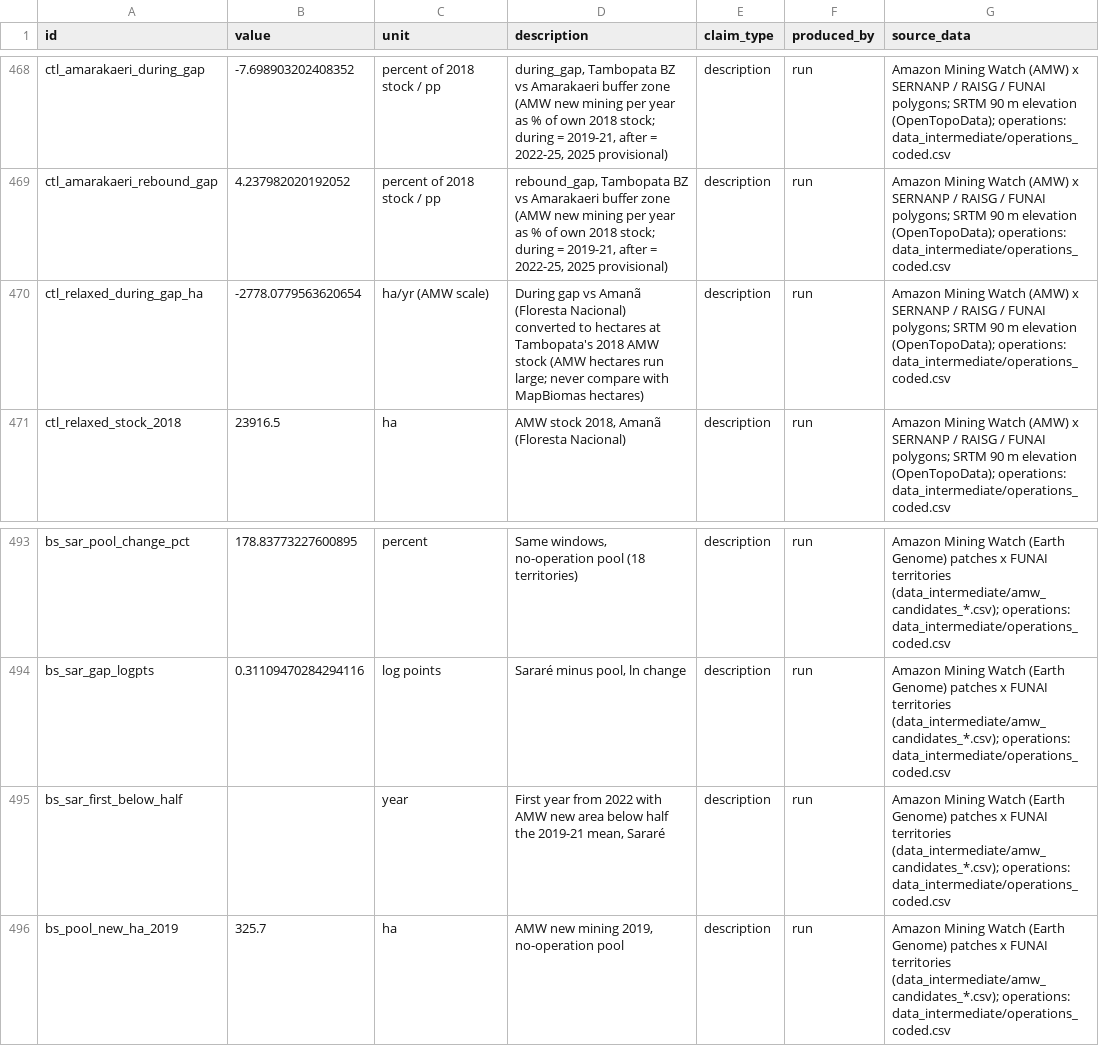
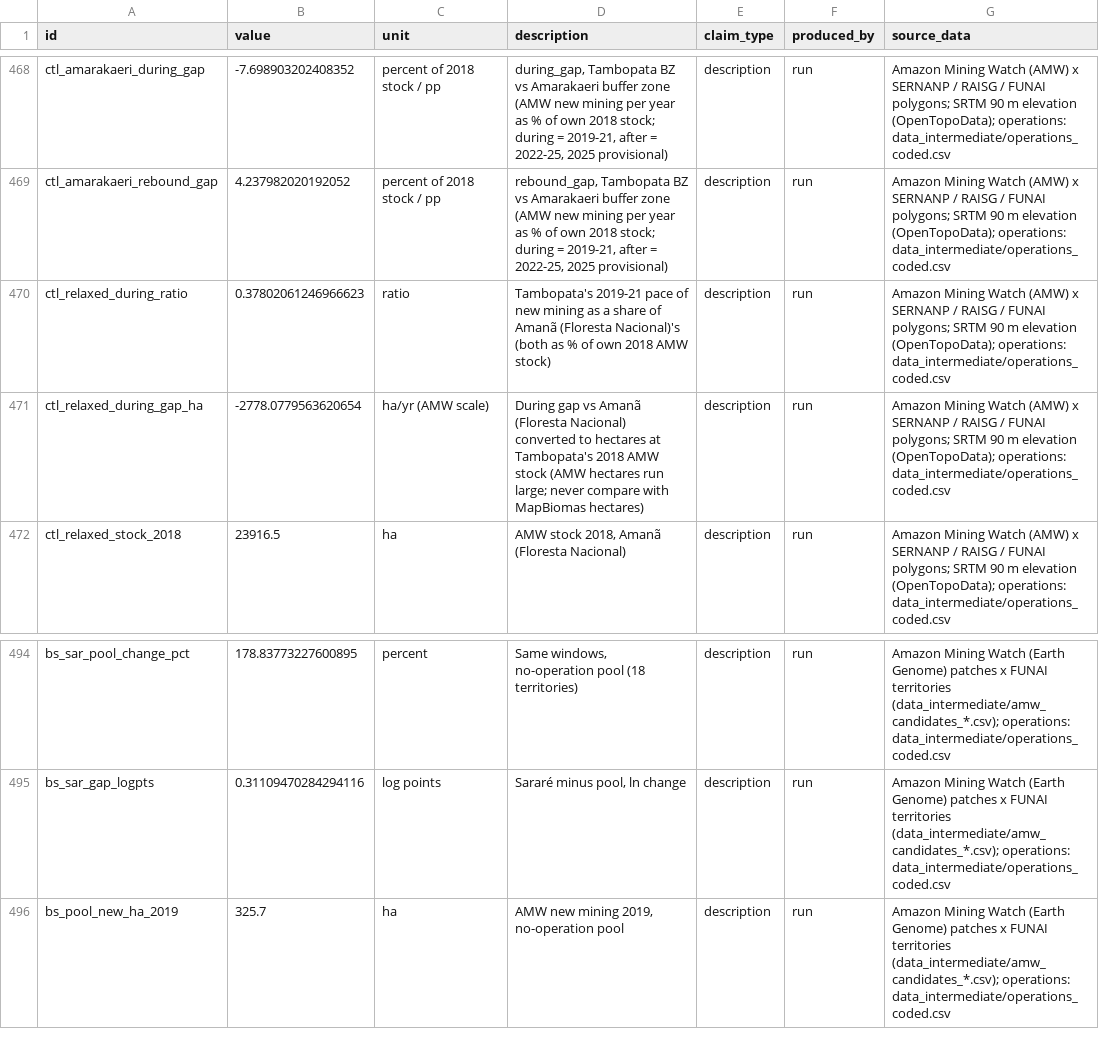
Before and after one commit to RubyAnn777/GroupAnteaterDataForGood, a CSV file: output/numbers.csv, drawn as a sheet; only a part is shown, gaps mark what is left out; removed rows and columns are numbered as before the commit, all else as after; the diff names each change by its address in the sheet, - before the commit and + after, or states it on an @@ line.

```diff
--- a/output/numbers.csv
+++ b/output/numbers.csv
+row 470: ctl_relaxed_during_ratio | 0.37802061246966623 | ratio | Tambopata's 2019-21 pace of new mining as a share of Amanã (Floresta Nacional)'s (both as % of own 2018 AMW stock) | description | run | Amazon Mining Watch (AMW) x SERNANP / RAISG / FUNAI polygons; SRTM 90 m elevation (OpenTopoData); operations: data_intermediate/operations_coded.csv
-row 495: bs_sar_first_below_half |  | year | First year from 2022 with AMW new area below half the 2019-21 mean, Sararé | description | run | Amazon Mining Watch (Earth Genome) patches x FUNAI territories (data_intermediate/amw_candidates_*.csv); operations: data_intermediate/operations_coded.csv
```
Also changed, not shown: 11 other files.
